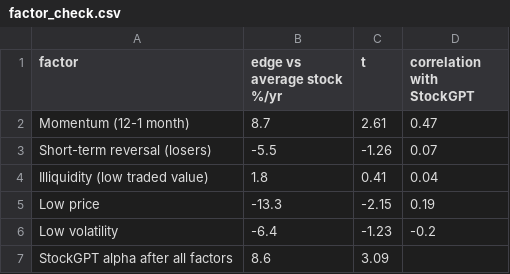
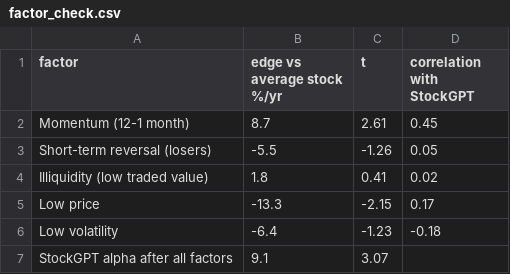
Before and after one commit to aidihim1/StockGPT, a CSV file: results/factor_check.csv, drawn as a sheet.

```diff
--- a/results/factor_check.csv
+++ b/results/factor_check.csv
@@ -1,7 +1,7 @@
 factor,edge vs average stock %/yr,t,correlation with StockGPT
-Momentum (12-1 month),8.7,2.61,0.47
-Short-term reversal (losers),-5.5,-1.26,0.07
-Illiquidity (low traded value),1.8,0.41,0.04
-Low price,-13.3,-2.15,0.19
-Low volatility,-6.4,-1.23,-0.2
-StockGPT alpha after all factors,8.6,3.09,
+Momentum (12-1 month),8.7,2.61,0.45
+Short-term reversal (losers),-5.5,-1.26,0.05
+Illiquidity (low traded value),1.8,0.41,0.02
+Low price,-13.3,-2.15,0.17
+Low volatility,-6.4,-1.23,-0.18
+StockGPT alpha after all factors,9.1,3.07,
```
Also changed, not shown: results/walkforward_2025/backtest_strategies_stockgpt_h20_train2024_20261005.csv, results/walkforward_2025/backtest_summary_stockgpt_h20_train2024_20261005.csv, 23 other files.
